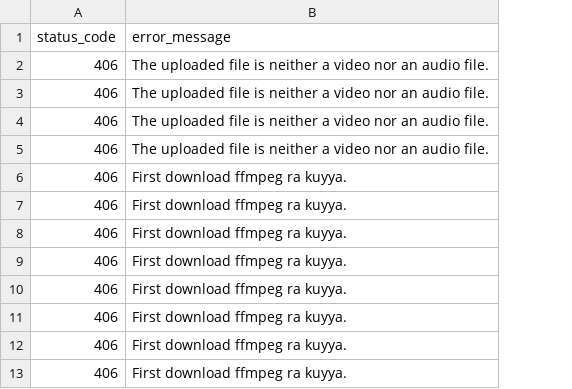
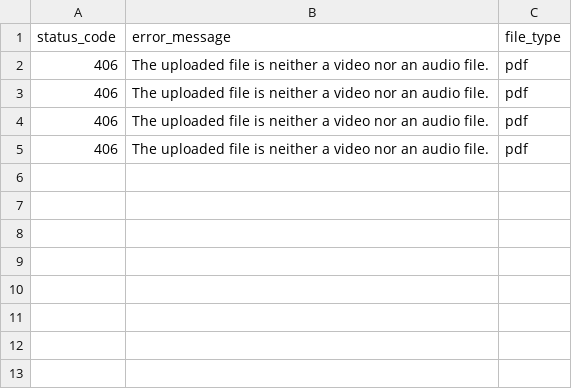
Before and after one commit to d-saikrishna/Transcode, a CSV file: crash_analytics.csv, drawn as a sheet; removed rows and columns are numbered as before the commit, all else as after; the diff names each change by its address in the sheet, - before the commit and + after, or states it on an @@ line.

```diff
--- a/crash_analytics.csv
+++ b/crash_analytics.csv
+column C (file_type), rows 2-5: all pdf
-row 6: 406 | First download ffmpeg ra kuyya.
-row 7: 406 | First download ffmpeg ra kuyya.
-row 8: 406 | First download ffmpeg ra kuyya.
-row 9: 406 | First download ffmpeg ra kuyya.
-row 10: 406 | First download ffmpeg ra kuyya.
-row 11: 406 | First download ffmpeg ra kuyya.
-row 12: 406 | First download ffmpeg ra kuyya.
-row 13: 406 | First download ffmpeg ra kuyya.
```
Also changed, not shown: stream_info.csv, 29 other files.
